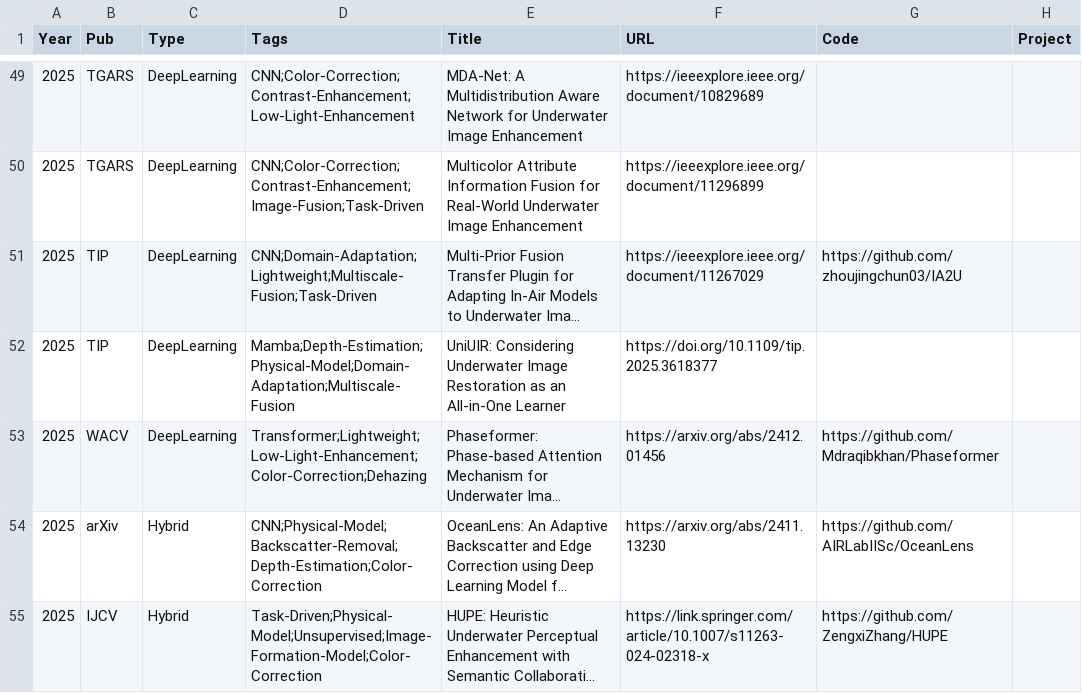
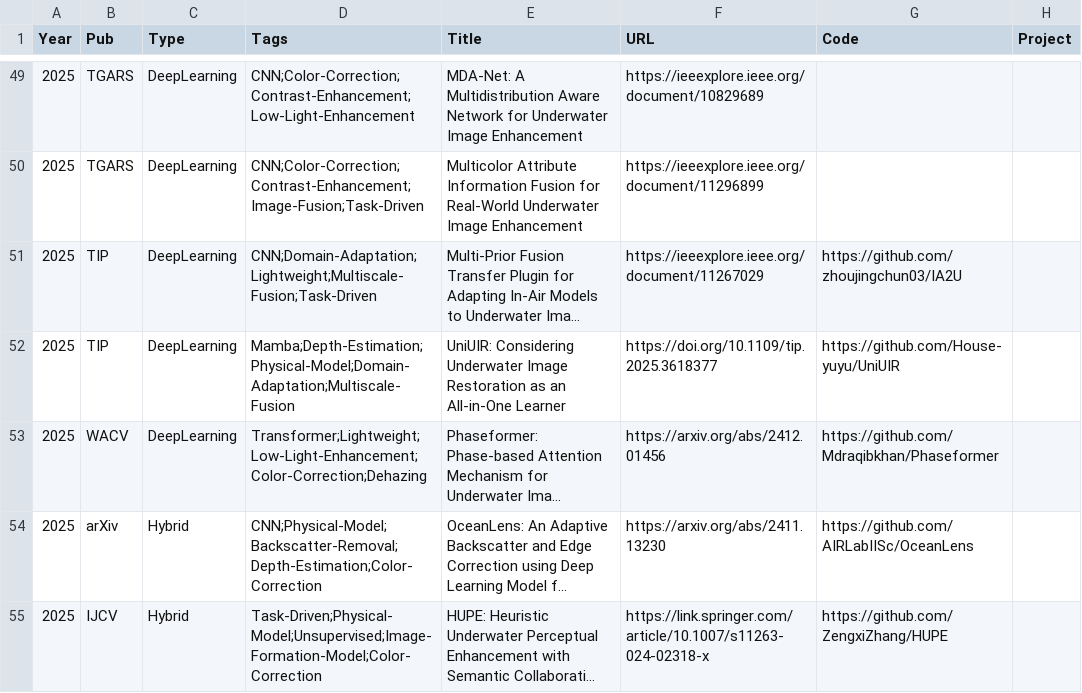
Before and after one commit to fansuregrin1/Awesome-UIE, a CSV file: .dev_scripts/collection.csv, drawn as a sheet; only a part is shown, gaps mark what is left out; long unchanged cells end in …; the diff covers the shown part only; the diff names each change by its address in the sheet, - before the commit and + after, or states it on an @@ line.

```diff
--- a/.dev_scripts/collection.csv
+++ b/.dev_scripts/collection.csv
-G52 (Code): (empty)
+G52 (Code): https://github.com/House-yuyu/UniUIR
```
Also changed, not shown: 15 edited cells elsewhere in this file, 8 other files.
